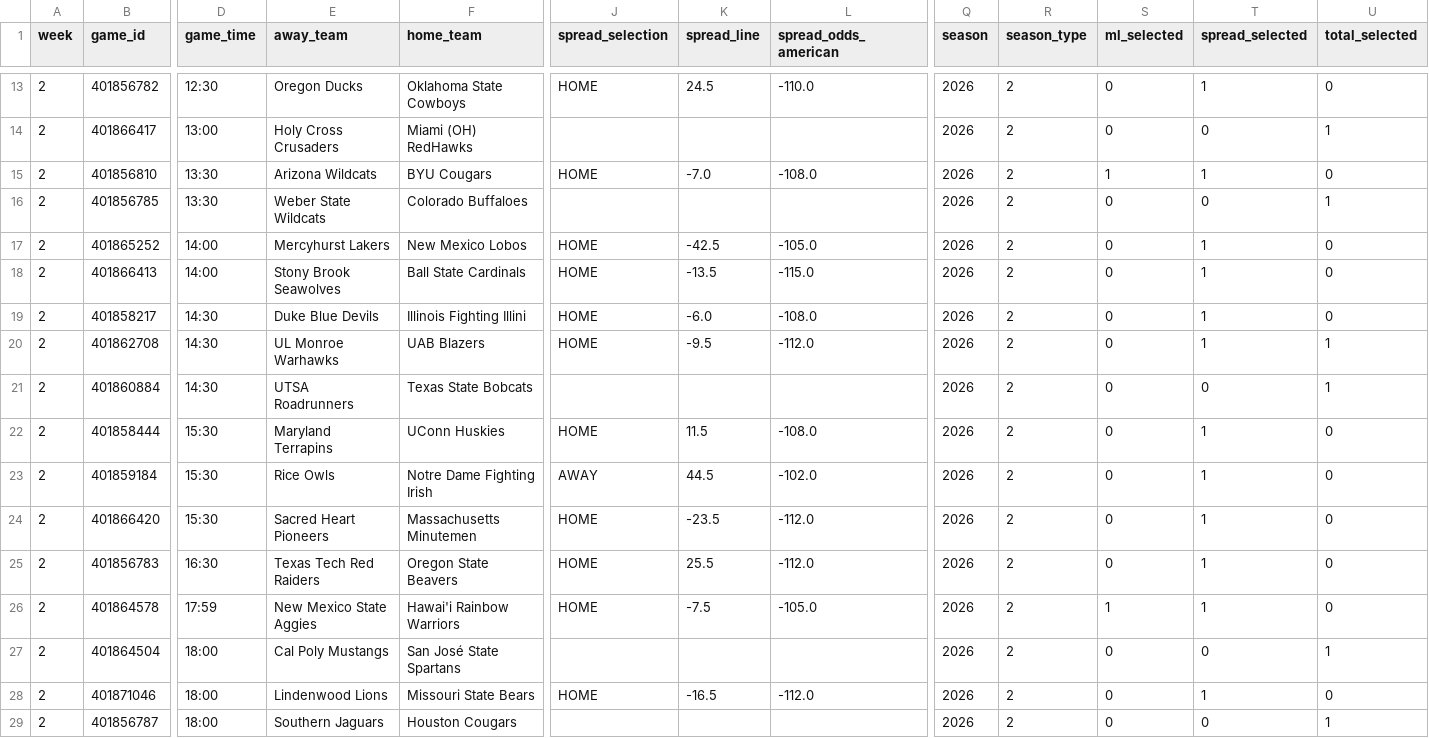
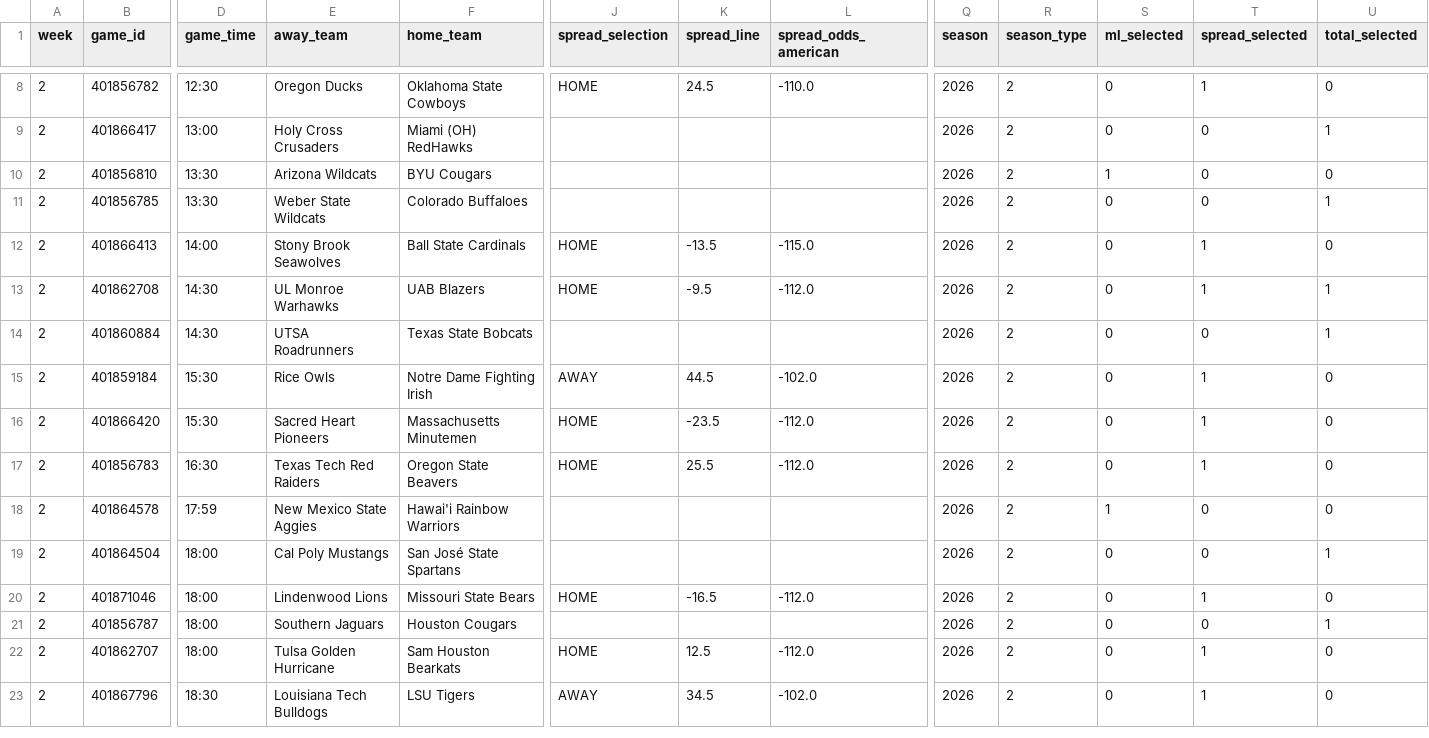
Before and after one commit to Clownworldenjoyer76/cfb_for_mat, a CSV file: docs/win/football/cfb/03_picks/selected/week_2_CFB_select_picks.csv, drawn as a sheet; only a part is shown, gaps mark what is left out; the shorter side is filled out with more unchanged rows; removed rows and columns are numbered as before the commit, all else as after; rows hold the shown columns only; the diff covers the shown part only; the diff names each change by its address in the sheet, - before the commit and + after, or states it on an @@ line.

```diff
--- a/docs/win/football/cfb/03_picks/selected/week_2_CFB_select_picks.csv
+++ b/docs/win/football/cfb/03_picks/selected/week_2_CFB_select_picks.csv
-J10 (spread_selection): HOME
+J10 (spread_selection): (empty)
-K10 (spread_line): -7.0
+K10 (spread_line): (empty)
-L10 (spread_odds_american): -108.0
+L10 (spread_odds_american): (empty)
-T10 (spread_selected): 1
+T10 (spread_selected): 0
-row 17: 2 | 401865252 | 14:00 | Mercyhurst Lakers | New Mexico Lobos | HOME | -42.5 | -105.0 | 2026 | 2 | 0 | 1 | 0
-row 19: 2 | 401858217 | 14:30 | Duke Blue Devils | Illinois Fighting Illini | HOME | -6.0 | -108.0 | 2026 | 2 | 0 | 1 | 0
-row 22: 2 | 401858444 | 15:30 | Maryland Terrapins | UConn Huskies | HOME | 11.5 | -108.0 | 2026 | 2 | 0 | 1 | 0
-J18 (spread_selection): HOME
+J18 (spread_selection): (empty)
-K18 (spread_line): -7.5
+K18 (spread_line): (empty)
-L18 (spread_odds_american): -105.0
+L18 (spread_odds_american): (empty)
-T18 (spread_selected): 1
+T18 (spread_selected): 0
```
Also changed, not shown: 7 removed rows elsewhere in this file, docs/win/football/cfb/03_picks/week_2_CFB_picks.csv, docs/win/football/cfb/03_picks/week_4_CFB_picks.csv, 20 other files.
